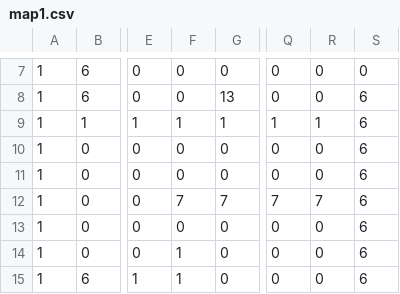
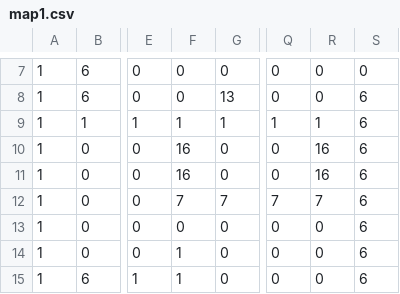
Before and after one commit to takayoshimiyazaki/rukino, a CSV file: map1.csv, drawn as a sheet; only a part is shown, gaps mark what is left out; the diff names each change by its address in the sheet, - before the commit and + after, or states it on an @@ line.

```diff
--- a/map1.csv
+++ b/map1.csv
-F10:F11: 0
+F10:F11: 16
-R10:R11: 0
+R10:R11: 16
```
Also changed, not shown: 7 other files.
